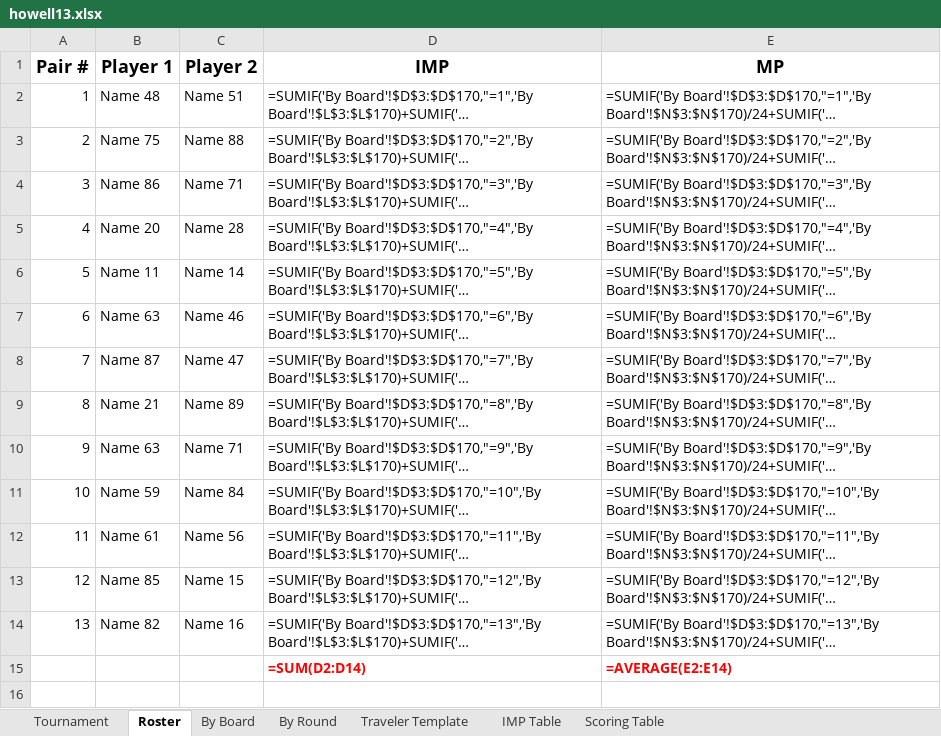
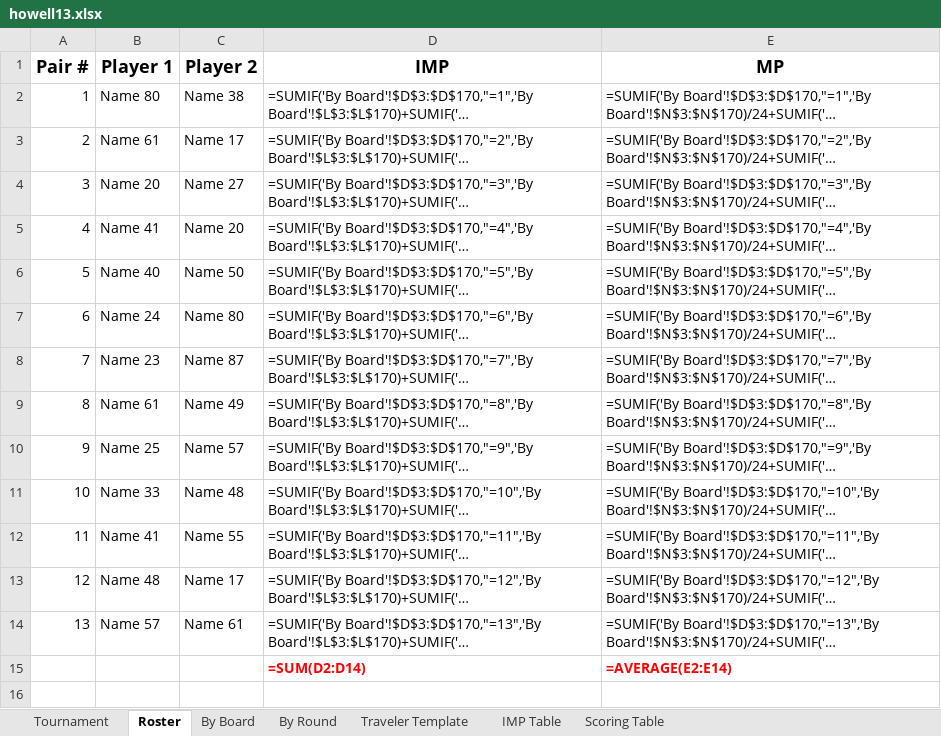
Before and after one commit to sywhub/howellcards, an Excel workbook: howell13.xlsx, sheet Roster, drawn as a sheet; only a part is shown; long unchanged cells end in …; values as stored, in another font and other column widths than the file's, no borders; formulas without a stored value are shown as written; the diff names each change by its address in the sheet, - before the commit and + after, or states it on an @@ line.

```diff
--- a/howell13.xlsx (sheet Roster)
+++ b/howell13.xlsx (sheet Roster)
-B2 (Player 1): Name 48
+B2 (Player 1): Name 80
-C2 (Player 2): Name 51
+C2 (Player 2): Name 38
-B3 (Player 1): Name 75
+B3 (Player 1): Name 61
-C3 (Player 2): Name 88
+C3 (Player 2): Name 17
-B4 (Player 1): Name 86
+B4 (Player 1): Name 20
-C4 (Player 2): Name 71
+C4 (Player 2): Name 27
-B5 (Player 1): Name 20
+B5 (Player 1): Name 41
-C5 (Player 2): Name 28
+C5 (Player 2): Name 20
-B6 (Player 1): Name 11
+B6 (Player 1): Name 40
-C6 (Player 2): Name 14
+C6 (Player 2): Name 50
-B7 (Player 1): Name 63
+B7 (Player 1): Name 24
-C7 (Player 2): Name 46
+C7 (Player 2): Name 80
-B8 (Player 1): Name 87
+B8 (Player 1): Name 23
-C8 (Player 2): Name 47
+C8 (Player 2): Name 87
-B9 (Player 1): Name 21
+B9 (Player 1): Name 61
-C9 (Player 2): Name 89
+C9 (Player 2): Name 49
-B10 (Player 1): Name 63
+B10 (Player 1): Name 25
-C10 (Player 2): Name 71
+C10 (Player 2): Name 57
-B11 (Player 1): Name 59
+B11 (Player 1): Name 33
-C11 (Player 2): Name 84
+C11 (Player 2): Name 48
-B12 (Player 1): Name 61
+B12 (Player 1): Name 41
-C12 (Player 2): Name 56
+C12 (Player 2): Name 55
-B13 (Player 1): Name 85
+B13 (Player 1): Name 48
-C13 (Player 2): Name 15
+C13 (Player 2): Name 17
-B14 (Player 1): Name 82
+B14 (Player 1): Name 57
-C14 (Player 2): Name 16
+C14 (Player 2): Name 61
```
Also changed, not shown: sheet Tournament, howell10.xlsx, howell12.xlsx, 17 other files.
